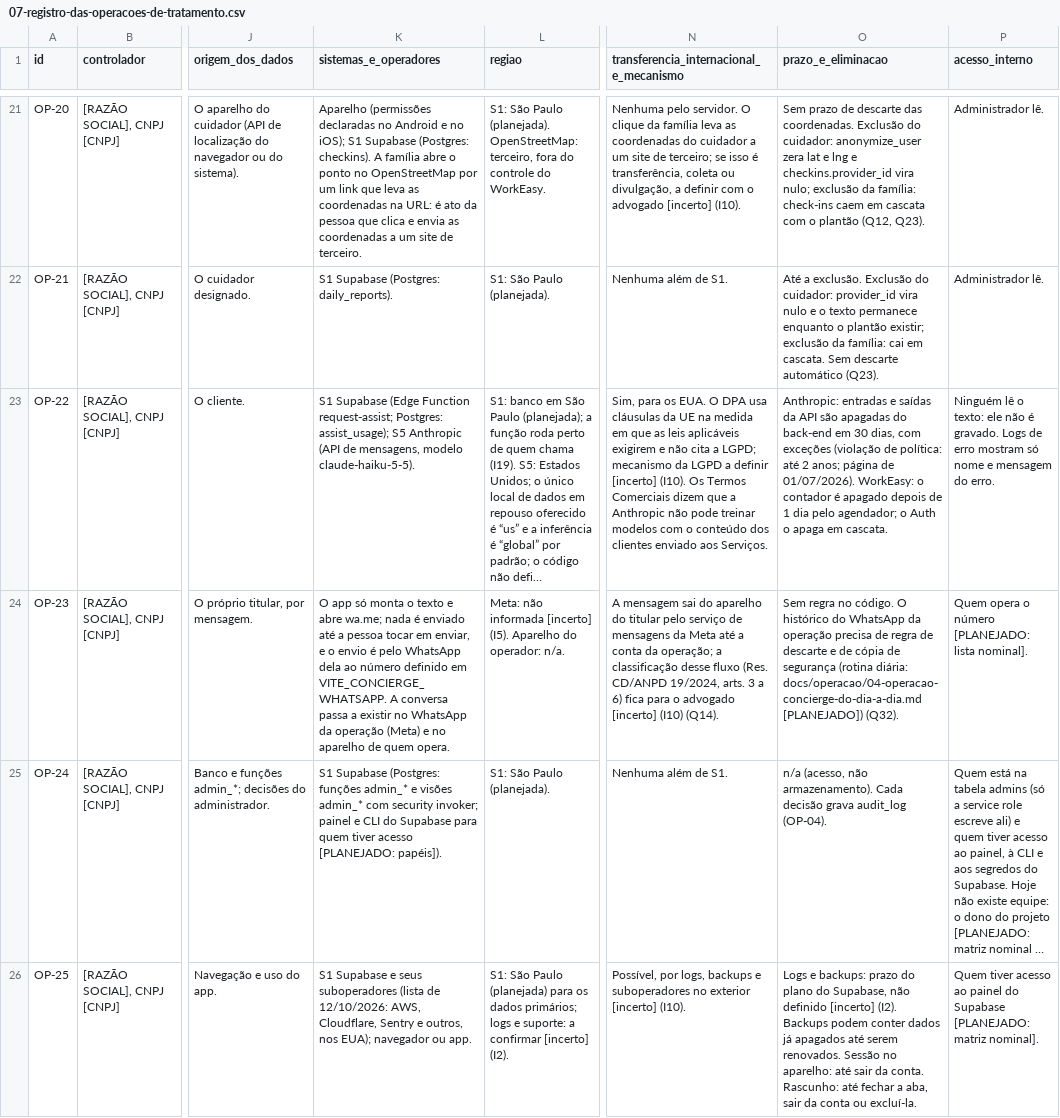
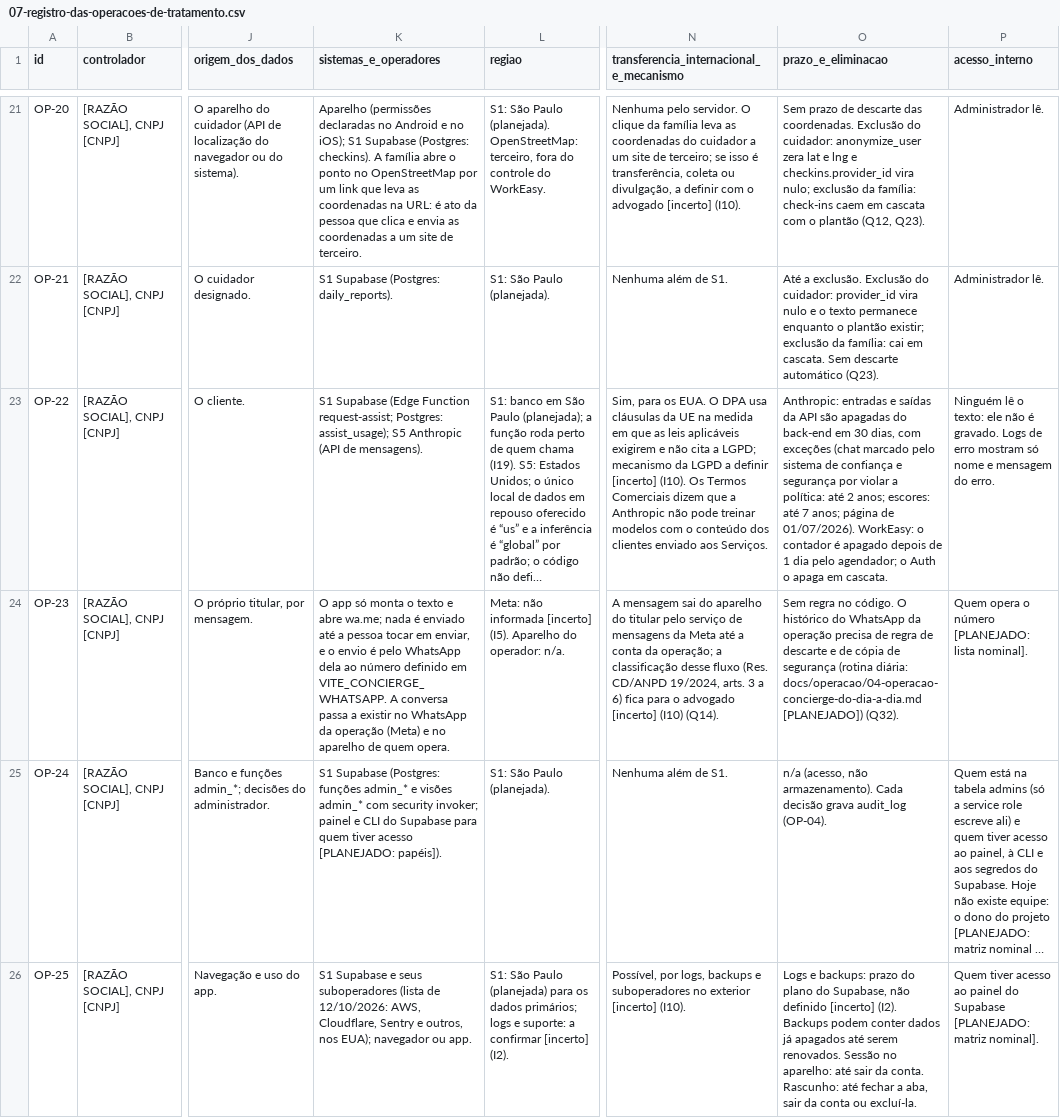
Before and after one commit to drguilhermecapel/Work-Easy, a CSV file: apps/web/docs/juridico/07-registro-das-operacoes-de-tratamento.csv, drawn as a sheet; only a part is shown, gaps mark what is left out; long unchanged cells end in …; the diff covers the shown part only; the diff names each change by its address in the sheet, - before the commit and + after, or states it on an @@ line.

```diff
--- a/apps/web/docs/juridico/07-registro-das-operacoes-de-tratamento.csv
+++ b/apps/web/docs/juridico/07-registro-das-operacoes-de-tratamento.csv
-K23 (sistemas_e_operadores): …(API de mensagens, modelo claude-haiku-5-5).
+K23 (sistemas_e_operadores): …(API de mensagens).
-O23 (prazo_e_eliminacao): …com exceções (violação de política: até 2 anos; página…
+O23 (prazo_e_eliminacao): …com exceções (chat marcado pelo sistema de confiança e segurança por violar a política: até 2 anos; escores: até 7 anos; página…
```
Also changed, not shown: 3 added rows and 1 edited cell elsewhere in this file, 17 other files.
